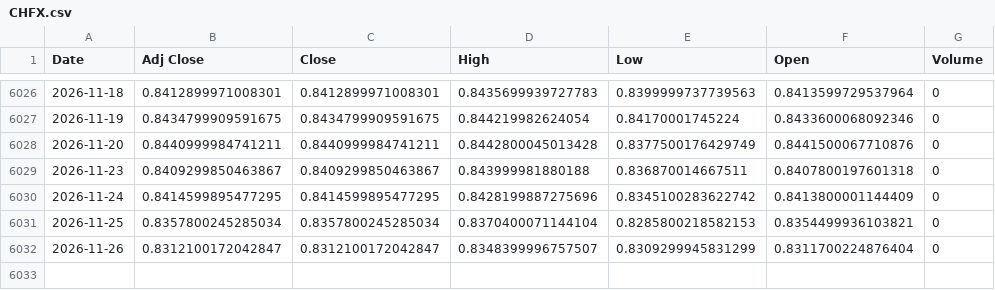
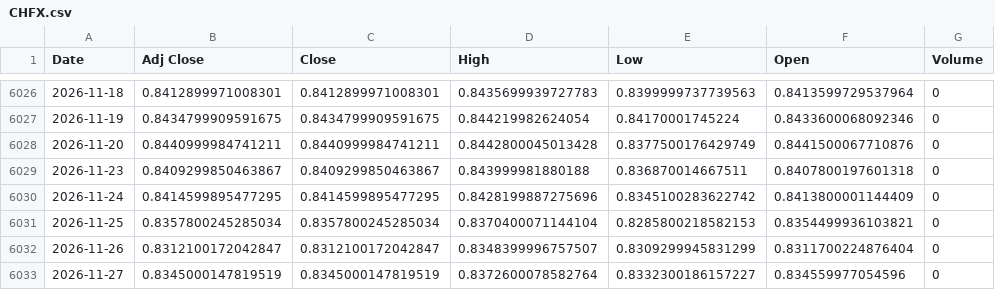
Before and after one commit to cedricmasset98/vt, a CSV file: data/CHFX.csv, drawn as a sheet; only a part is shown, gaps mark what is left out; the diff names each change by its address in the sheet, - before the commit and + after, or states it on an @@ line.

```diff
--- a/data/CHFX.csv
+++ b/data/CHFX.csv
+row 6033: 2026-11-27 | 0.8345000147819519 | 0.8345000147819519 | 0.8372600078582764 | 0.8332300186157227 | 0.834559977054596 | 0
```
Also changed, not shown: data/VT.csv, docs/data/CHFX.csv, 27 other files.
